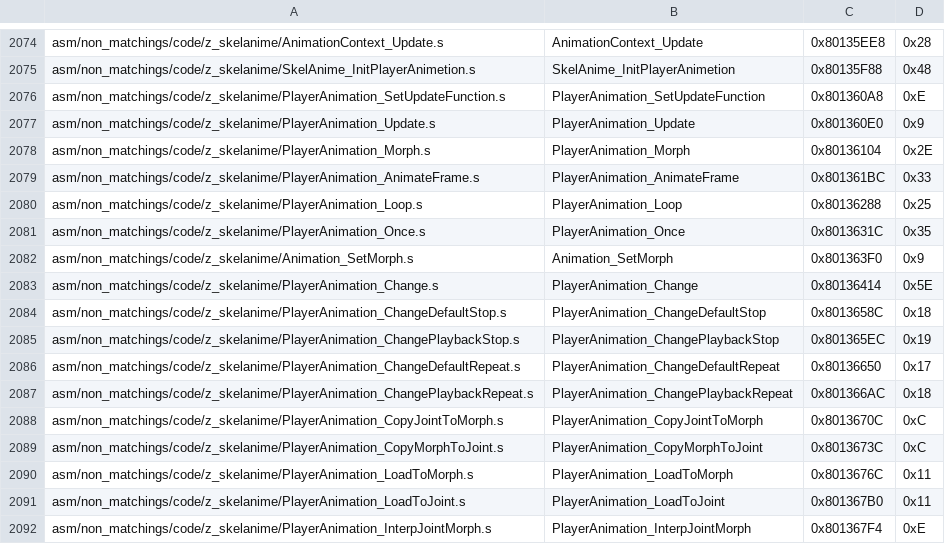
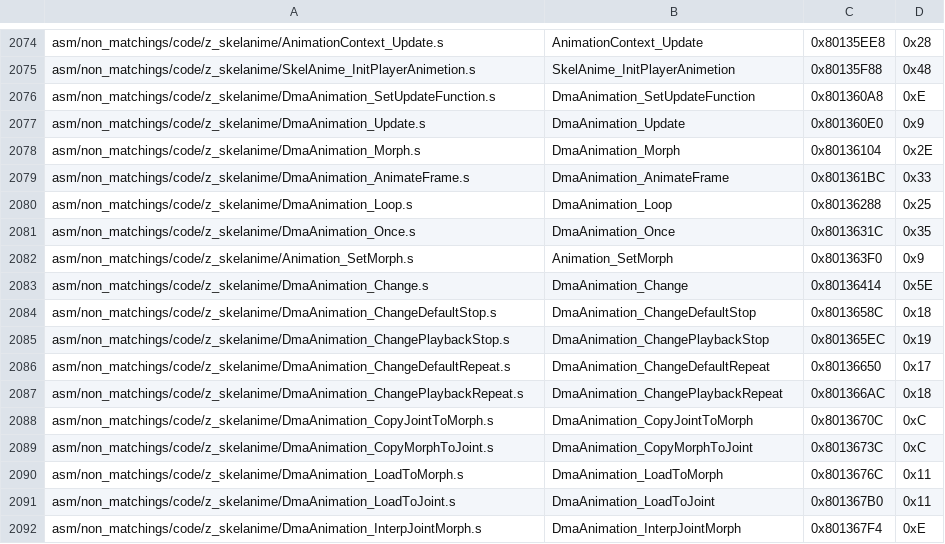
Before and after one commit to zeldaret/mm, a CSV file: tools/sizes/code_functions.csv, drawn as a sheet; only a part is shown, gaps mark what is left out; the diff covers the shown part only.

Commit message:
`DmaAnimation` rename

```diff
--- a/tools/sizes/code_functions.csv
+++ b/tools/sizes/code_functions.csv
@@ -2075,18 +2075,18 @@ asm/non_matchings/code/z_skelanime/AnimationContext_Update.s,AnimationContext_Up
 asm/non_matchings/code/z_skelanime/SkelAnime_InitPlayerAnimetion.s,SkelAnime_InitPlayerAnimetion,0x80135F88,0x48
-asm/non_matchings/code/z_skelanime/PlayerAnimation_SetUpdateFunction.s,PlayerAnimation_SetUpdateFunction,0x801360A8,0xE
-asm/non_matchings/code/z_skelanime/PlayerAnimation_Update.s,PlayerAnimation_Update,0x801360E0,0x9
-asm/non_matchings/code/z_skelanime/PlayerAnimation_Morph.s,PlayerAnimation_Morph,0x80136104,0x2E
-asm/non_matchings/code/z_skelanime/PlayerAnimation_AnimateFrame.s,PlayerAnimation_AnimateFrame,0x801361BC,0x33
-asm/non_matchings/code/z_skelanime/PlayerAnimation_Loop.s,PlayerAnimation_Loop,0x80136288,0x25
-asm/non_matchings/code/z_skelanime/PlayerAnimation_Once.s,PlayerAnimation_Once,0x8013631C,0x35
+asm/non_matchings/code/z_skelanime/DmaAnimation_SetUpdateFunction.s,DmaAnimation_SetUpdateFunction,0x801360A8,0xE
+asm/non_matchings/code/z_skelanime/DmaAnimation_Update.s,DmaAnimation_Update,0x801360E0,0x9
+asm/non_matchings/code/z_skelanime/DmaAnimation_Morph.s,DmaAnimation_Morph,0x80136104,0x2E
+asm/non_matchings/code/z_skelanime/DmaAnimation_AnimateFrame.s,DmaAnimation_AnimateFrame,0x801361BC,0x33
+asm/non_matchings/code/z_skelanime/DmaAnimation_Loop.s,DmaAnimation_Loop,0x80136288,0x25
+asm/non_matchings/code/z_skelanime/DmaAnimation_Once.s,DmaAnimation_Once,0x8013631C,0x35
 asm/non_matchings/code/z_skelanime/Animation_SetMorph.s,Animation_SetMorph,0x801363F0,0x9
-asm/non_matchings/code/z_skelanime/PlayerAnimation_Change.s,PlayerAnimation_Change,0x80136414,0x5E
-asm/non_matchings/code/z_skelanime/PlayerAnimation_ChangeDefaultStop.s,PlayerAnimation_ChangeDefaultStop,0x8013658C,0x18
-asm/non_matchings/code/z_skelanime/PlayerAnimation_ChangePlaybackStop.s,PlayerAnimation_ChangePlaybackStop,0x801365EC,0x19
-asm/non_matchings/code/z_skelanime/PlayerAnimation_ChangeDefaultRepeat.s,PlayerAnimation_ChangeDefaultRepeat,0x80136650,0x17
-asm/non_matchings/code/z_skelanime/PlayerAnimation_ChangePlaybackRepeat.s,PlayerAnimation_ChangePlaybackRepeat,0x801366AC,0x18
-asm/non_matchings/code/z_skelanime/PlayerAnimation_CopyJointToMorph.s,PlayerAnimation_CopyJointToMorph,0x8013670C,0xC
-asm/non_matchings/code/z_skelanime/PlayerAnimation_CopyMorphToJoint.s,PlayerAnimation_CopyMorphToJoint,0x8013673C,0xC
-asm/non_matchings/code/z_skelanime/PlayerAnimation_LoadToMorph.s,PlayerAnimation_LoadToMorph,0x8013676C,0x11
-asm/non_matchings/code/z_skelanime/PlayerAnimation_LoadToJoint.s,PlayerAnimation_LoadToJoint,0x801367B0,0x11
-asm/non_matchings/code/z_skelanime/PlayerAnimation_InterpJointMorph.s,PlayerAnimation_InterpJointMorph,0x801367F4,0xE
+asm/non_matchings/code/z_skelanime/DmaAnimation_Change.s,DmaAnimation_Change,0x80136414,0x5E
+asm/non_matchings/code/z_skelanime/DmaAnimation_ChangeDefaultStop.s,DmaAnimation_ChangeDefaultStop,0x8013658C,0x18
+asm/non_matchings/code/z_skelanime/DmaAnimation_ChangePlaybackStop.s,DmaAnimation_ChangePlaybackStop,0x801365EC,0x19
+asm/non_matchings/code/z_skelanime/DmaAnimation_ChangeDefaultRepeat.s,DmaAnimation_ChangeDefaultRepeat,0x80136650,0x17
+asm/non_matchings/code/z_skelanime/DmaAnimation_ChangePlaybackRepeat.s,DmaAnimation_ChangePlaybackRepeat,0x801366AC,0x18
+asm/non_matchings/code/z_skelanime/DmaAnimation_CopyJointToMorph.s,DmaAnimation_CopyJointToMorph,0x8013670C,0xC
+asm/non_matchings/code/z_skelanime/DmaAnimation_CopyMorphToJoint.s,DmaAnimation_CopyMorphToJoint,0x8013673C,0xC
+asm/non_matchings/code/z_skelanime/DmaAnimation_LoadToMorph.s,DmaAnimation_LoadToMorph,0x8013676C,0x11
+asm/non_matchings/code/z_skelanime/DmaAnimation_LoadToJoint.s,DmaAnimation_LoadToJoint,0x801367B0,0x11
+asm/non_matchings/code/z_skelanime/DmaAnimation_InterpJointMorph.s,DmaAnimation_InterpJointMorph,0x801367F4,0xE
```
Also changed, not shown: 8 edited cells elsewhere in this file, 9 other files.
